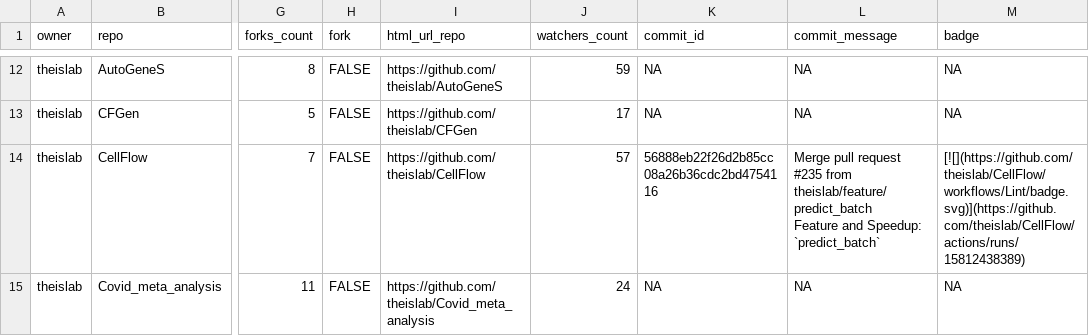
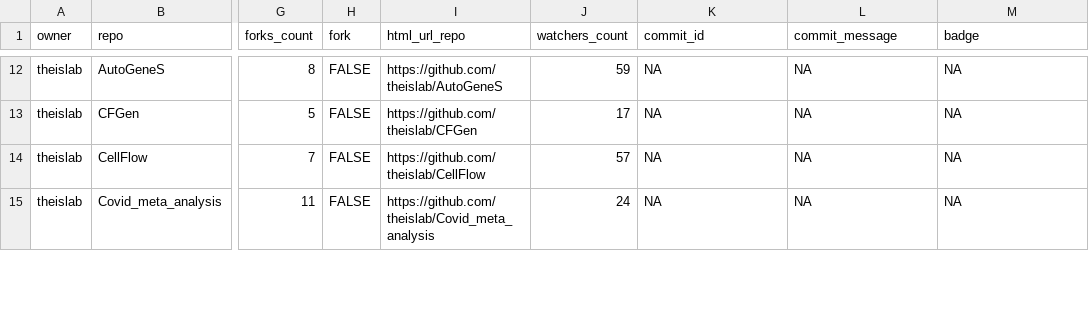
Before and after one commit to theislab/gh-dashboard, a CSV file: repos.csv, drawn as a sheet; only a part is shown, gaps mark what is left out; ↵ is a line break in a cell; the diff covers the shown part only; the diff names each change by its address in the sheet, - before the commit and + after, or states it on an @@ line.

```diff
--- a/repos.csv
+++ b/repos.csv
-K14 (commit_id): 56888eb22f26d2b85cc08a26b36cdc2bd4754116
+K14 (commit_id): NA
-L14 (commit_message): Merge pull request #235 from theislab/feature/predict_batch ↵ Feature and Speedup: `predict_batch`
+L14 (commit_message): NA
-M14 (badge): [![](https://github.com/theislab/CellFlow/workflows/Lint/badge.svg)](https://github.com/theislab/CellFlow/actions/runs/15812438389)
+M14 (badge): NA
```
Also changed, not shown: 1 added row, 2 removed rows and 49 edited cells elsewhere in this file, 2 other files.
